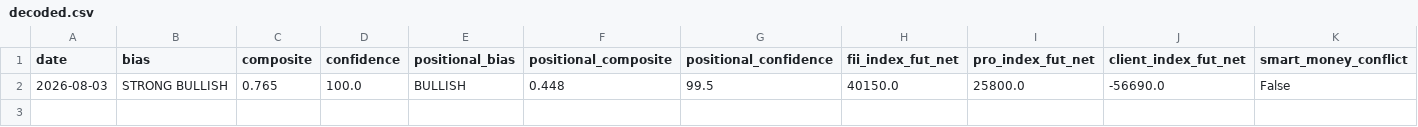
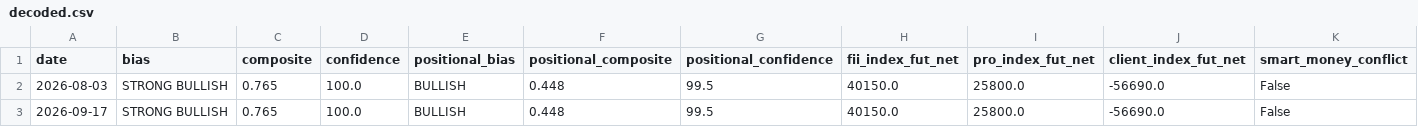
Before and after one commit to abhayv7272/FII-DII-Decode, a CSV file: data/decoded.csv, drawn as a sheet; only a part is shown; rows hold the shown columns only; the diff names each change by its address in the sheet, - before the commit and + after, or states it on an @@ line.

```diff
--- a/data/decoded.csv
+++ b/data/decoded.csv
+row 3: 2026-09-17 | STRONG BULLISH | 0.765 | 100.0 | BULLISH | 0.448 | 99.5 | 40150.0 | 25800.0 | -56690.0 | False
```
Also changed, not shown: 4 other files.
